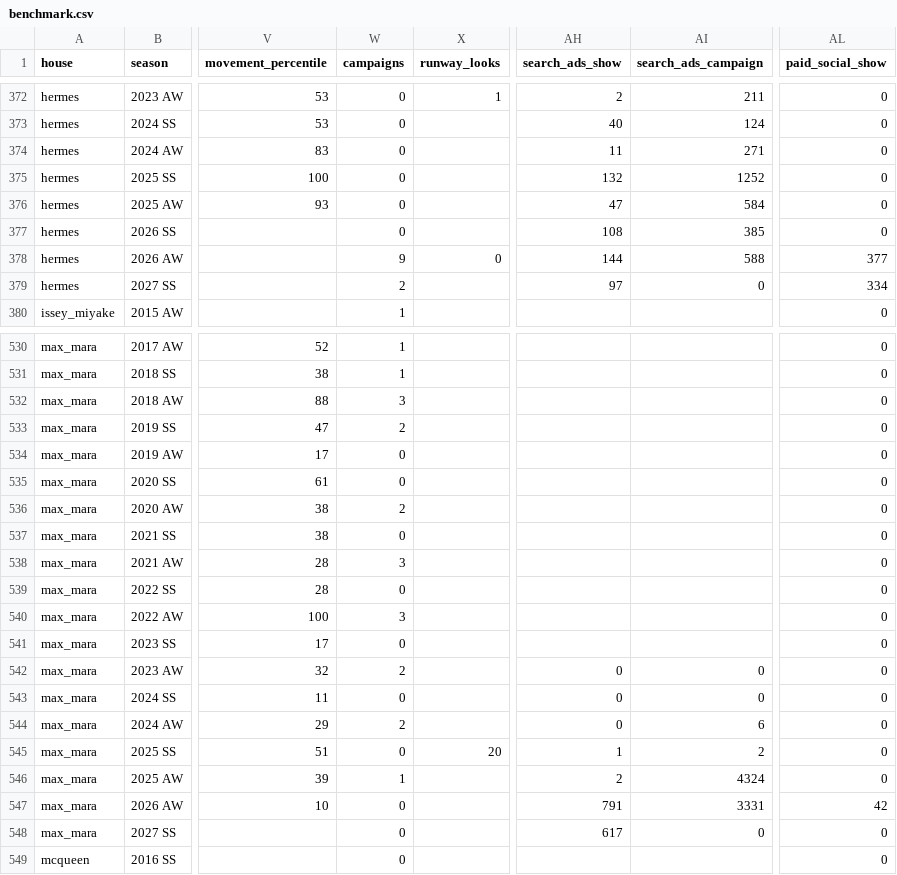
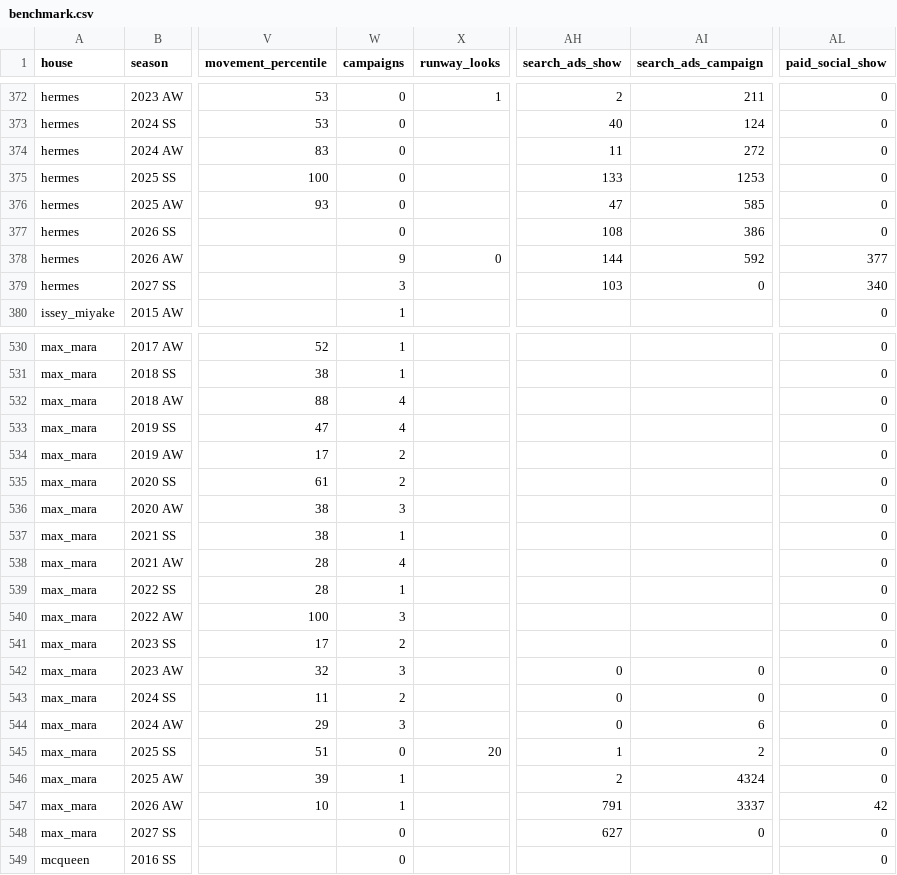
Before and after one commit to benmcewensignal/fashion-adtone, a CSV file: data/results/benchmark.csv, drawn as a sheet; only a part is shown, gaps mark what is left out; the diff covers the shown part only; the diff names each change by its address in the sheet, - before the commit and + after, or states it on an @@ line.

```diff
--- a/data/results/benchmark.csv
+++ b/data/results/benchmark.csv
-AI374 (search_ads_campaign): 271
+AI374 (search_ads_campaign): 272
-AH375 (search_ads_show): 132
+AH375 (search_ads_show): 133
-AI375 (search_ads_campaign): 1252
+AI375 (search_ads_campaign): 1253
-AI376 (search_ads_campaign): 584
+AI376 (search_ads_campaign): 585
-AI377 (search_ads_campaign): 385
+AI377 (search_ads_campaign): 386
-AI378 (search_ads_campaign): 588
+AI378 (search_ads_campaign): 592
-W379 (campaigns): 2
+W379 (campaigns): 3
-AH379 (search_ads_show): 97
+AH379 (search_ads_show): 103
-AL379 (paid_social_show): 334
+AL379 (paid_social_show): 340
-W532 (campaigns): 3
+W532 (campaigns): 4
-W533 (campaigns): 2
+W533 (campaigns): 4
-W534:W535 (campaigns): 0
+W534:W535 (campaigns): 2
-W536 (campaigns): 2
+W536 (campaigns): 3
-W537 (campaigns): 0
+W537 (campaigns): 1
-W538 (campaigns): 3
+W538 (campaigns): 4
-W539 (campaigns): 0
+W539 (campaigns): 1
-W541 (campaigns): 0
+W541 (campaigns): 2
-W542 (campaigns): 2
+W542 (campaigns): 3
-W543 (campaigns): 0
+W543 (campaigns): 2
-W544 (campaigns): 2
+W544 (campaigns): 3
-W547 (campaigns): 0
+W547 (campaigns): 1
-AI547 (search_ads_campaign): 3331
+AI547 (search_ads_campaign): 3337
-AH548 (search_ads_show): 617
+AH548 (search_ads_show): 627
```
Also changed, not shown: 121 edited cells elsewhere in this file, data/thread/thread.csv, 5 other files.
